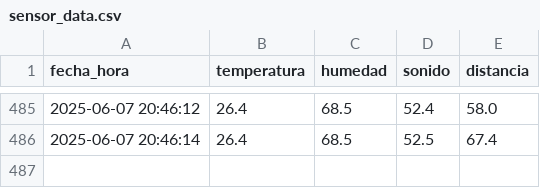
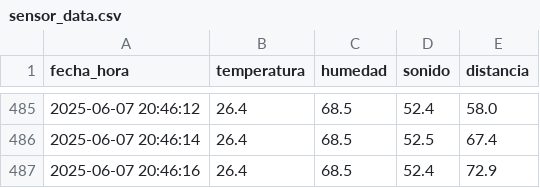
Before and after one commit to Gonchis12/InterfazSensores, a CSV file: sensor_data.csv, drawn as a sheet; only a part is shown, gaps mark what is left out; the diff names each change by its address in the sheet, - before the commit and + after, or states it on an @@ line.

Commit message:
Nueva lectura del sensor

```diff
--- a/sensor_data.csv
+++ b/sensor_data.csv
+row 487: 2025-06-07 20:46:16 | 26.4 | 68.5 | 52.4 | 72.9
```
Also changed, not shown: 1 other file.
